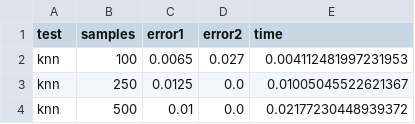
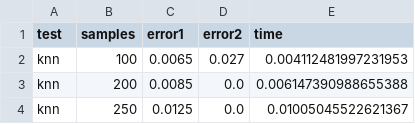
Before and after one commit to ayllon/SOMA, a CSV file: results/sample_size/ic_results.csv, drawn as a sheet; only a part is shown; the shorter side is filled out with more unchanged rows; the diff covers the shown part only.

```diff
--- a/results/sample_size/ic_results.csv
+++ b/results/sample_size/ic_results.csv
@@ -2,2 +2,3 @@ test,samples,error1,error2,time
 knn,100,0.0065,0.027,0.004112481997231953
+knn,200,0.0085,0.0,0.006147390988655388
 knn,250,0.0125,0.0,0.01005045522621367
```
Also changed, not shown: 11 added rows elsewhere in this file, results/sample_size/ir_results.csv, results/sample_size/rc_results.csv, 1 other file.
